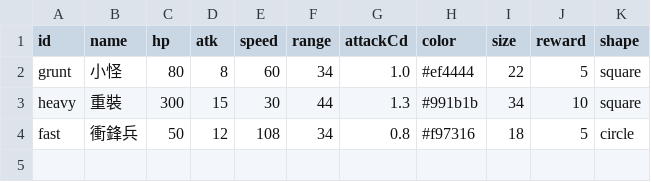
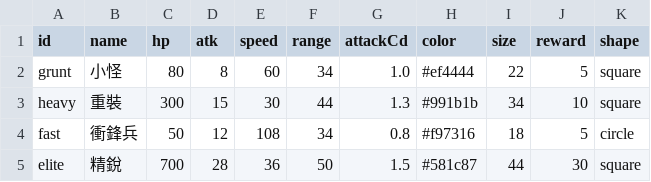
Before and after one commit to rintrint/rintrint.github.io, a CSV file: cat/data/enemies.csv, drawn as a sheet.

```diff
--- a/cat/data/enemies.csv
+++ b/cat/data/enemies.csv
@@ -4 +4,2 @@ heavy,重裝,300,15,30,44,1.3,#991b1b,34,10,square
 fast,衝鋒兵,50,12,108,34,0.8,#f97316,18,5,circle
+elite,精銳,700,28,36,50,1.5,#581c87,44,30,square
```
Also changed, not shown: cat/data/level1.csv, cat/data/level2.csv, 7 other files.
